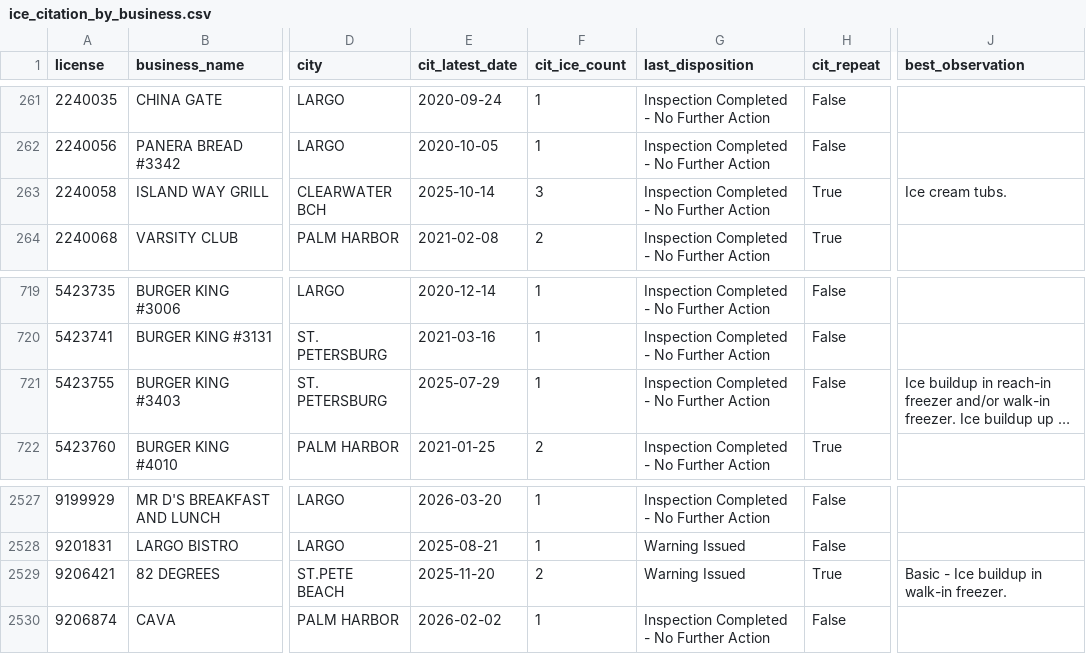
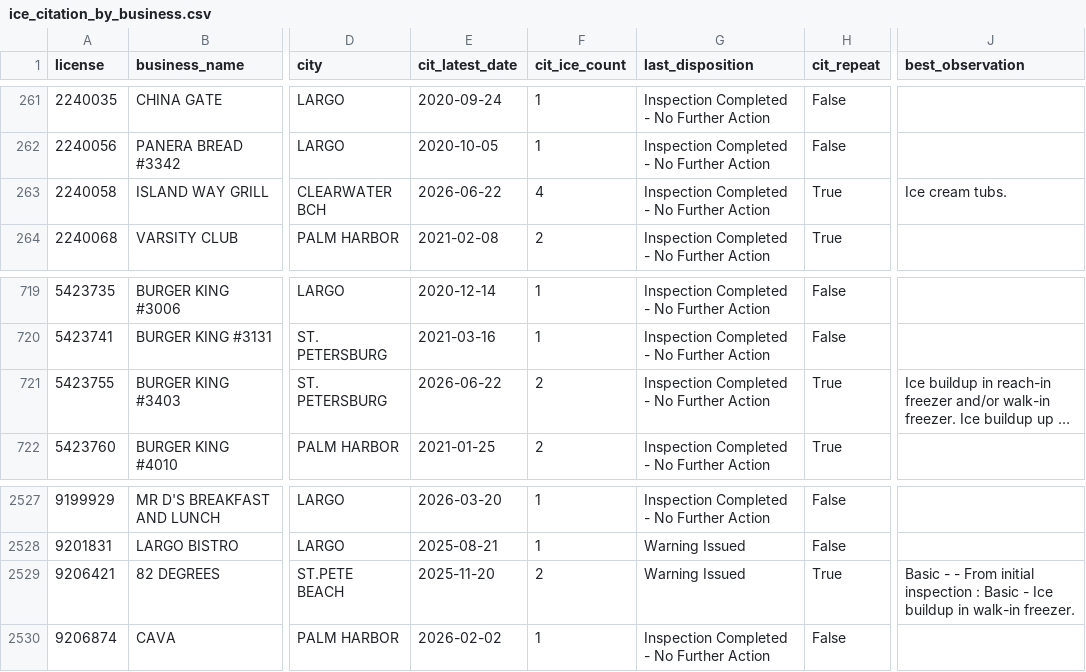
Before and after one commit to pinellasiceco/Pinellasiceco, a CSV file: ice_citation_by_business.csv, drawn as a sheet; only a part is shown, gaps mark what is left out; long unchanged cells end in …; the diff names each change by its address in the sheet, - before the commit and + after, or states it on an @@ line.

```diff
--- a/ice_citation_by_business.csv
+++ b/ice_citation_by_business.csv
-E263 (cit_latest_date): 2025-10-14
+E263 (cit_latest_date): 2026-06-22
-F263 (cit_ice_count): 3
+F263 (cit_ice_count): 4
-E721 (cit_latest_date): 2025-07-29
+E721 (cit_latest_date): 2026-06-22
-F721 (cit_ice_count): 1
+F721 (cit_ice_count): 2
-H721 (cit_repeat): False
+H721 (cit_repeat): True
-J2529 (best_observation): Basic - Ice buildup…
+J2529 (best_observation): Basic - - From initial inspection : Basic - Ice buildup…
```
Also changed, not shown: 7 other files.
